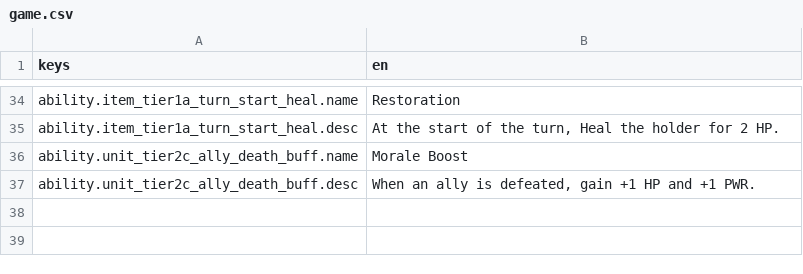
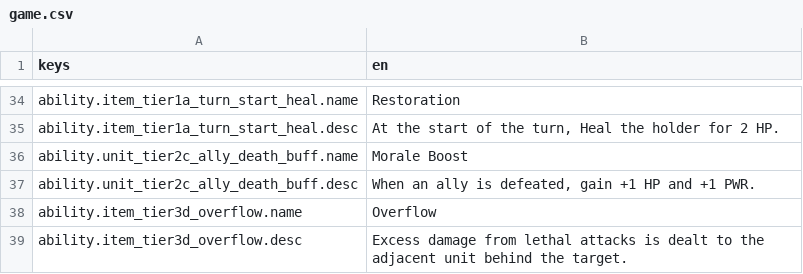
Before and after one commit to OVagamundo/Flashcard-Heroes, a CSV file: localization/game.csv, drawn as a sheet; only a part is shown, gaps mark what is left out.

Commit message:
New effect implemented succesfully. only one ability to implement now!

```diff
--- a/localization/game.csv
+++ b/localization/game.csv
@@ -37 +37,3 @@ ability.unit_tier2c_ally_death_buff.name,Morale Boost
 ability.unit_tier2c_ally_death_buff.desc,"When an ally is defeated, gain +1 HP and +1 PWR."
+ability.item_tier3d_overflow.name,"Overflow"
+ability.item_tier3d_overflow.desc,"Excess damage from lethal attacks is dealt to the adjacent unit behind the target."
```
Also changed, not shown: 10 other files.
